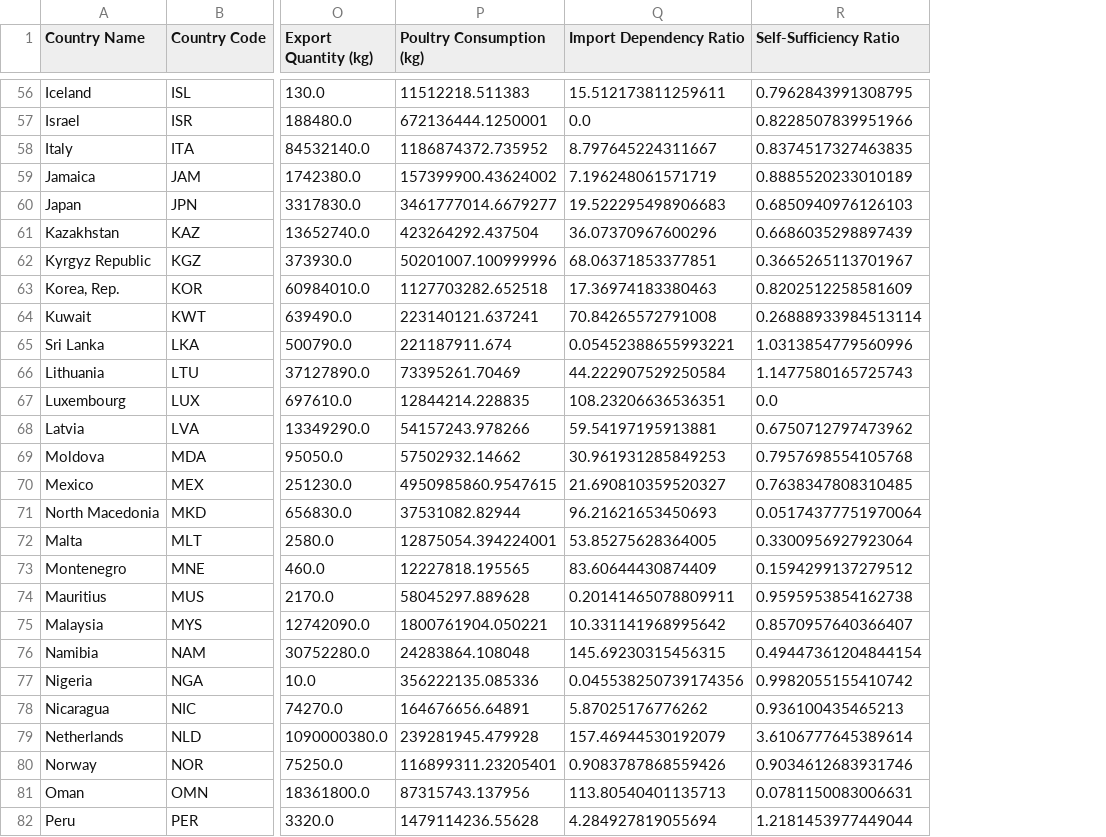
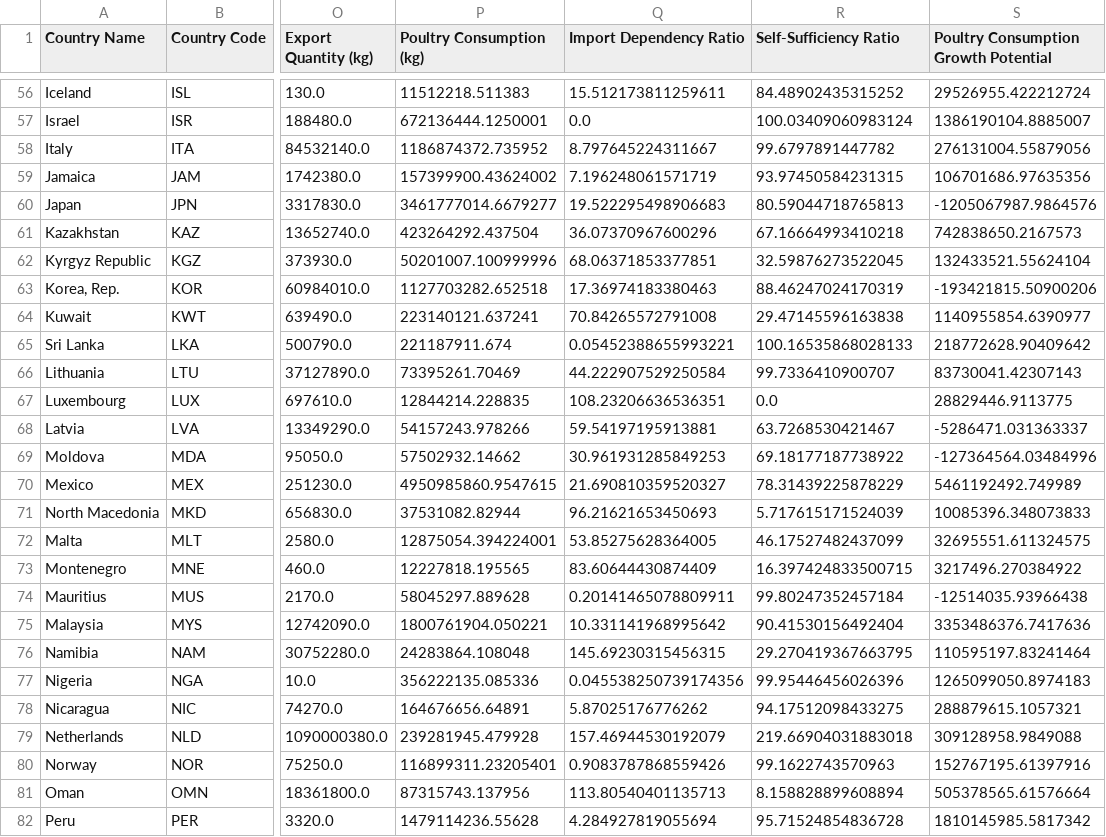
Before and after one commit to makokuzii/Produisez-une-etude-de-marche, a CSV file: data/cleaned_chicken_market_study_data.csv, drawn as a sheet; only a part is shown, gaps mark what is left out; the diff covers the shown part only; the diff names each change by its address in the sheet, - before the commit and + after, or states it on an @@ line.

```diff
--- a/data/cleaned_chicken_market_study_data.csv
+++ b/data/cleaned_chicken_market_study_data.csv
+column S, row 1: Poultry Consumption Growth Potential; rows 56-82: 29526955.422212724 | 1386190104.8885007 | 276131004.55879056 | 106701686.97635356 | -1205067987.9864576 | 742838650.2167573 | 132433521.55624104 | -193421815.50900206 | 1140955854.6390977 | 218772628.90409642 | 83730041.42307143 | 28829446.9113775 | -5286471.031363337 | -127364564.03484996 | 5461192492.749989 | 10085396.348073833 | 32695551.611324575 | 3217496.270384922 | -12514035.93966438 | 3353486376.7417636 | 110595197.83241464 | 1265099050.8974183 | 288879615.1057321 | 309128958.9849088 | 152767195.61397916 | 505378565.61576664 | 1810145985.5817342
-R56 (Self-Sufficiency Ratio): 0.7962843991308795
+R56 (Self-Sufficiency Ratio): 84.48902435315252
-R57 (Self-Sufficiency Ratio): 0.8228507839951966
+R57 (Self-Sufficiency Ratio): 100.03409060983124
-R58 (Self-Sufficiency Ratio): 0.8374517327463835
+R58 (Self-Sufficiency Ratio): 99.6797891447782
-R59 (Self-Sufficiency Ratio): 0.8885520233010189
+R59 (Self-Sufficiency Ratio): 93.97450584231315
-R60 (Self-Sufficiency Ratio): 0.6850940976126103
+R60 (Self-Sufficiency Ratio): 80.59044718765813
-R61 (Self-Sufficiency Ratio): 0.6686035298897439
+R61 (Self-Sufficiency Ratio): 67.16664993410218
-R62 (Self-Sufficiency Ratio): 0.3665265113701967
+R62 (Self-Sufficiency Ratio): 32.59876273522045
-R63 (Self-Sufficiency Ratio): 0.8202512258581609
+R63 (Self-Sufficiency Ratio): 88.46247024170319
-R64 (Self-Sufficiency Ratio): 0.26888933984513114
+R64 (Self-Sufficiency Ratio): 29.47145596163838
-R65 (Self-Sufficiency Ratio): 1.0313854779560996
+R65 (Self-Sufficiency Ratio): 100.16535868028133
-R66 (Self-Sufficiency Ratio): 1.1477580165725743
+R66 (Self-Sufficiency Ratio): 99.7336410900707
-R68 (Self-Sufficiency Ratio): 0.6750712797473962
+R68 (Self-Sufficiency Ratio): 63.7268530421467
-R69 (Self-Sufficiency Ratio): 0.7957698554105768
+R69 (Self-Sufficiency Ratio): 69.18177187738922
-R70 (Self-Sufficiency Ratio): 0.7638347808310485
+R70 (Self-Sufficiency Ratio): 78.31439225878229
-R71 (Self-Sufficiency Ratio): 0.05174377751970064
+R71 (Self-Sufficiency Ratio): 5.717615171524039
-R72 (Self-Sufficiency Ratio): 0.3300956927923064
+R72 (Self-Sufficiency Ratio): 46.17527482437099
-R73 (Self-Sufficiency Ratio): 0.1594299137279512
+R73 (Self-Sufficiency Ratio): 16.397424833500715
-R74 (Self-Sufficiency Ratio): 0.9595953854162738
+R74 (Self-Sufficiency Ratio): 99.80247352457184
-R75 (Self-Sufficiency Ratio): 0.8570957640366407
+R75 (Self-Sufficiency Ratio): 90.41530156492404
-R76 (Self-Sufficiency Ratio): 0.49447361204844154
+R76 (Self-Sufficiency Ratio): 29.270419367663795
-R77 (Self-Sufficiency Ratio): 0.9982055155410742
+R77 (Self-Sufficiency Ratio): 99.95446456026396
-R78 (Self-Sufficiency Ratio): 0.936100435465213
+R78 (Self-Sufficiency Ratio): 94.17512098433275
-R79 (Self-Sufficiency Ratio): 3.6106777645389614
+R79 (Self-Sufficiency Ratio): 219.66904031883018
-R80 (Self-Sufficiency Ratio): 0.9034612683931746
+R80 (Self-Sufficiency Ratio): 99.1622743570963
-R81 (Self-Sufficiency Ratio): 0.0781150083006631
+R81 (Self-Sufficiency Ratio): 8.158828899608894
-R82 (Self-Sufficiency Ratio): 1.2181453977449044
+R82 (Self-Sufficiency Ratio): 95.71524854836728
```
Also changed, not shown: 77 edited cells elsewhere in this file, 2 other files.
